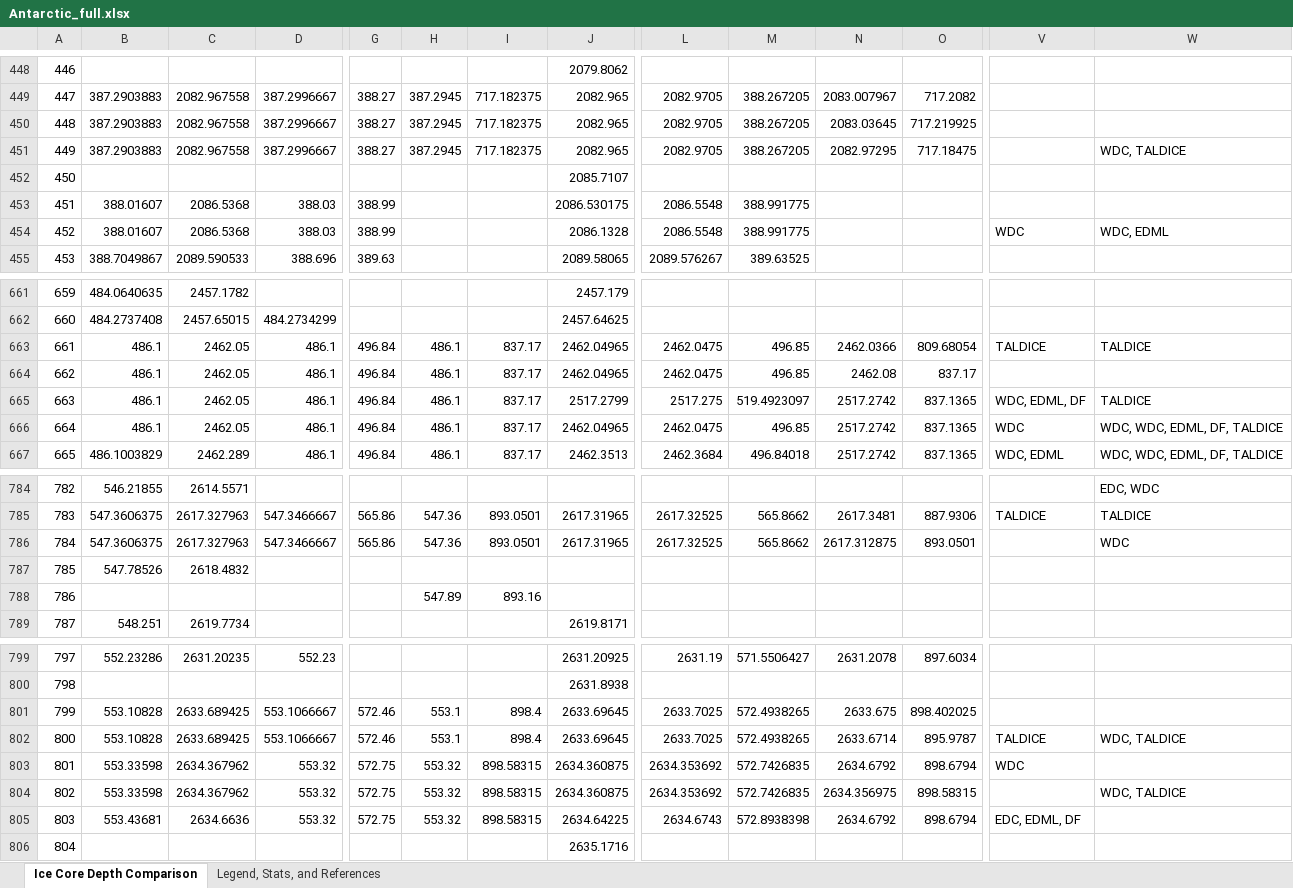
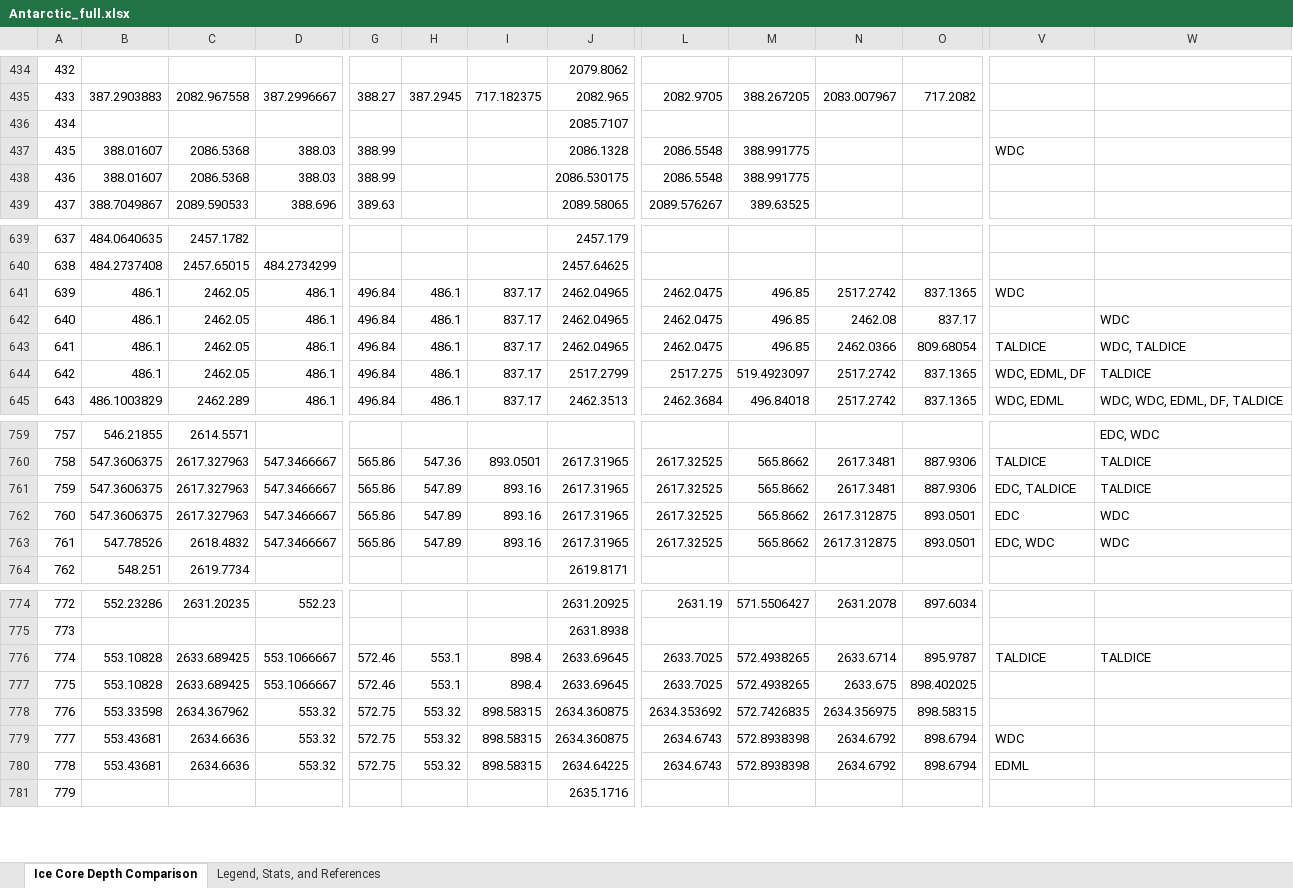
Before and after one commit to qmackay/BICC, an Excel workbook: Antarctic Chronology Accuracy Project/table_out/Antarctic_full.xlsx, sheet Ice Core Depth Comparison, drawn as a sheet; only a part is shown, gaps mark what is left out; values as stored, in another font and other column widths than the file's, no cell formats; removed rows and columns are numbered as before the commit, all else as after; rows hold the shown columns only; the diff covers the shown part only; the diff names each change by its address in the sheet, - before the commit and + after, or states it on an @@ line.

```diff
--- a/Antarctic Chronology Accuracy Project/table_out/Antarctic_full.xlsx (sheet Ice Core Depth Comparison)
+++ b/Antarctic Chronology Accuracy Project/table_out/Antarctic_full.xlsx (sheet Ice Core Depth Comparison)
@@ column A renumbered from row 3 down @@
-row 450: 448 | 387.2903883 | 2082.967558 | 387.2996667 | 388.27 | 387.2945 | 717.182375 | 2082.965 | 2082.9705 | 388.267205 | 2083.03645 | 717.219925
-row 451: 449 | 387.2903883 | 2082.967558 | 387.2996667 | 388.27 | 387.2945 | 717.182375 | 2082.965 | 2082.9705 | 388.267205 | 2082.97295 | 717.18475 |  | WDC, TALDICE
+row 437: 435 | 388.01607 | 2086.5368 | 388.03 | 388.99 |  |  | 2086.1328 | 2086.5548 | 388.991775 |  |  | WDC
-row 454: 452 | 388.01607 | 2086.5368 | 388.03 | 388.99 |  |  | 2086.1328 | 2086.5548 | 388.991775 |  |  | WDC | WDC, EDML
-N641: 2462.0366
+N641: 2517.2742
-O641: 809.68054
+O641: 837.1365
-V641: TALDICE
+V641: WDC
-W641: TALDICE
+W641: (empty)
-W642: (empty)
+W642: WDC
+row 643: 641 | 486.1 | 2462.05 | 486.1 | 496.84 | 486.1 | 837.17 | 2462.04965 | 2462.0475 | 496.85 | 2462.0366 | 809.68054 | TALDICE | WDC, TALDICE
-row 666: 664 | 486.1 | 2462.05 | 486.1 | 496.84 | 486.1 | 837.17 | 2462.04965 | 2462.0475 | 496.85 | 2517.2742 | 837.1365 | WDC | WDC, WDC, EDML, DF, TALDICE
+row 761: 759 | 547.3606375 | 2617.327963 | 547.3466667 | 565.86 | 547.89 | 893.16 | 2617.31965 | 2617.32525 | 565.8662 | 2617.3481 | 887.9306 | EDC, TALDICE | TALDICE
-H762: 547.36
+H762: 547.89
-I762: 893.0501
+I762: 893.16
-V762: (empty)
+V762: EDC
-row 787: 785 | 547.78526 | 2618.4832
-row 788: 786 |  |  |  |  | 547.89 | 893.16
+row 763: 761 | 547.78526 | 2618.4832 | 547.3466667 | 565.86 | 547.89 | 893.16 | 2617.31965 | 2617.32525 | 565.8662 | 2617.312875 | 893.0501 | EDC, WDC | WDC
+row 776: 774 | 553.10828 | 2633.689425 | 553.1066667 | 572.46 | 553.1 | 898.4 | 2633.69645 | 2633.7025 | 572.4938265 | 2633.6714 | 895.9787 | TALDICE | TALDICE
-row 802: 800 | 553.10828 | 2633.689425 | 553.1066667 | 572.46 | 553.1 | 898.4 | 2633.69645 | 2633.7025 | 572.4938265 | 2633.6714 | 895.9787 | TALDICE | WDC, TALDICE
-N778: 2634.6792
+N778: 2634.356975
-O778: 898.6794
+O778: 898.58315
-V778: WDC
+V778: (empty)
-B779: 553.33598
+B779: 553.43681
-C779: 2634.367962
+C779: 2634.6636
-L779: 2634.353692
+L779: 2634.6743
-M779: 572.7426835
+M779: 572.8938398
-N779: 2634.356975
+N779: 2634.6792
-O779: 898.58315
+O779: 898.6794
-V779: (empty)
+V779: WDC
-W779: WDC, TALDICE
+W779: (empty)
-V780: EDC, EDML, DF
+V780: EDML
```
Also changed, not shown: 41 added rows, 83 removed rows, 11 moved rows and 284 edited cells elsewhere in this sheet, sheet Legend, Stats, and References, cell formats, Antarctic Chronology Accuracy Project/table_out/Antarctic_2plus.xlsx, 9 other files.
